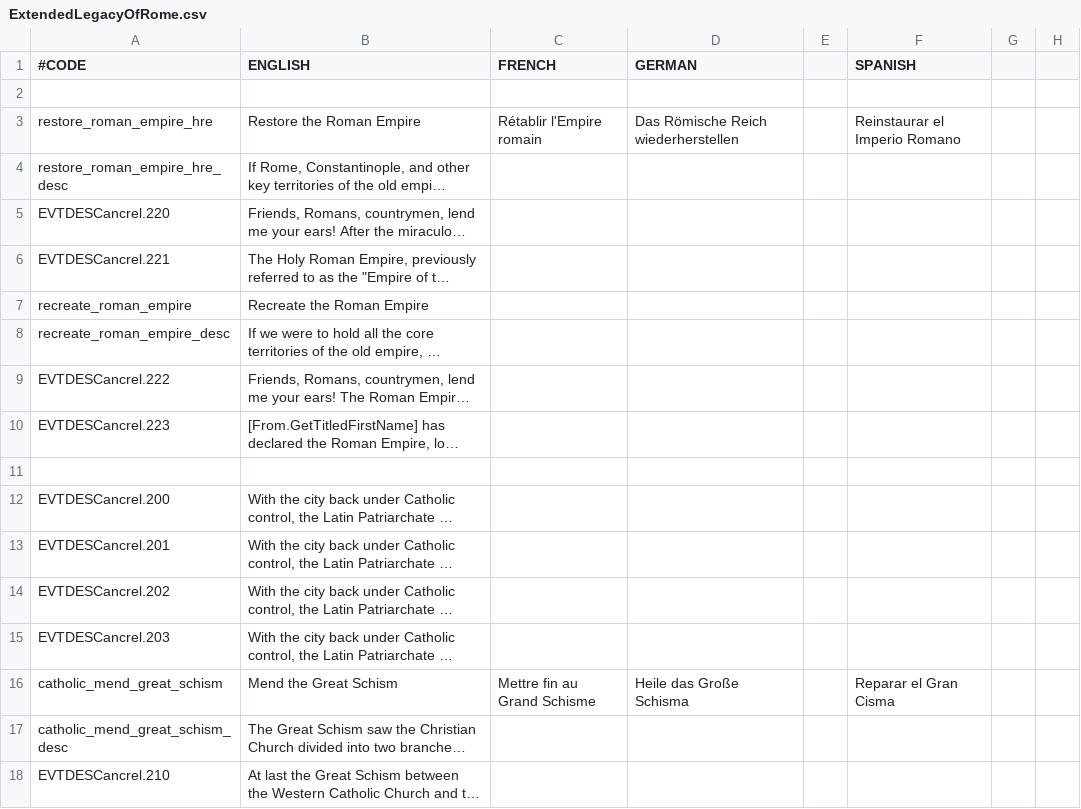
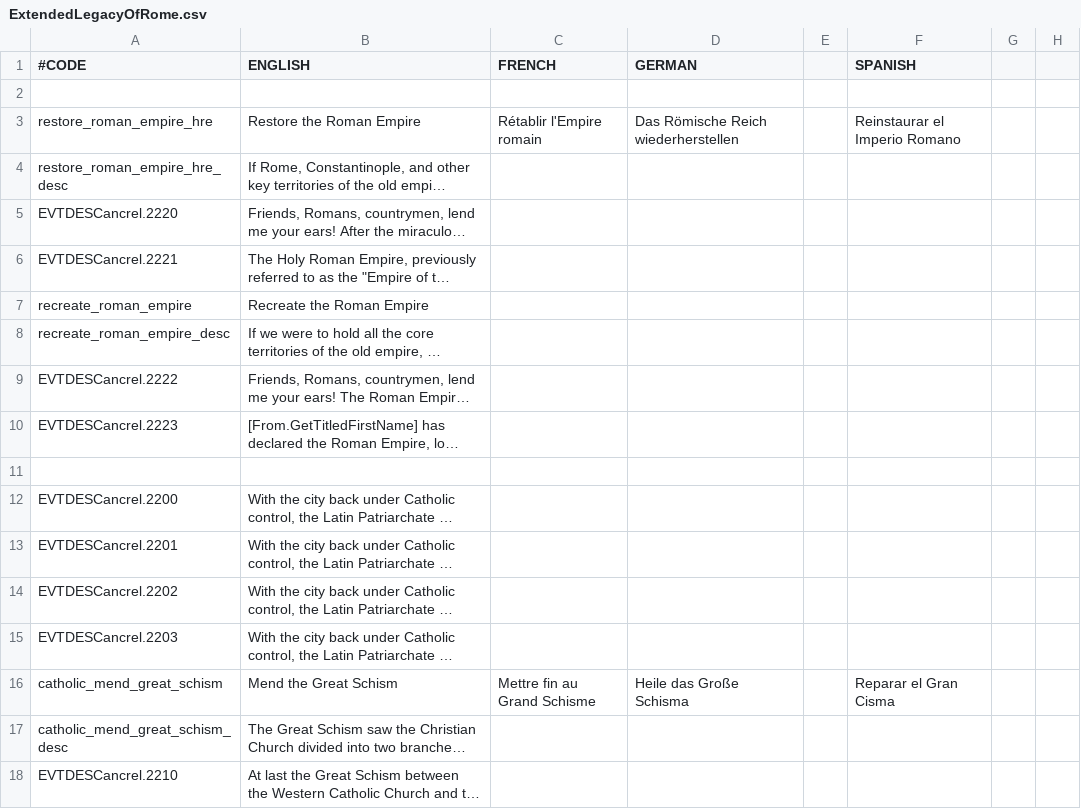
Before and after one commit to Superpat/ancientreligions, a CSV file: AncientReligions/localisation/ExtendedLegacyOfRome.csv, drawn as a sheet; only a part is shown; long unchanged cells end in …; the diff names each change by its address in the sheet, - before the commit and + after, or states it on an @@ line.

```diff
--- a/AncientReligions/localisation/ExtendedLegacyOfRome.csv
+++ b/AncientReligions/localisation/ExtendedLegacyOfRome.csv
-A5 (#CODE): EVTDESCancrel.220
+A5 (#CODE): EVTDESCancrel.2220
-A6 (#CODE): EVTDESCancrel.221
+A6 (#CODE): EVTDESCancrel.2221
-A9 (#CODE): EVTDESCancrel.222
+A9 (#CODE): EVTDESCancrel.2222
-A10 (#CODE): EVTDESCancrel.223
+A10 (#CODE): EVTDESCancrel.2223
-A12 (#CODE): EVTDESCancrel.200
+A12 (#CODE): EVTDESCancrel.2200
-A13 (#CODE): EVTDESCancrel.201
+A13 (#CODE): EVTDESCancrel.2201
-A14 (#CODE): EVTDESCancrel.202
+A14 (#CODE): EVTDESCancrel.2202
-A15 (#CODE): EVTDESCancrel.203
+A15 (#CODE): EVTDESCancrel.2203
-A18 (#CODE): EVTDESCancrel.210
+A18 (#CODE): EVTDESCancrel.2210
```
Also changed, not shown: AncientReligions/localisation/Druidic.csv, AncientReligions/localisation/Hellenic.csv, 14 other files.
